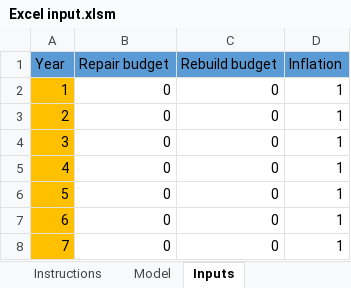
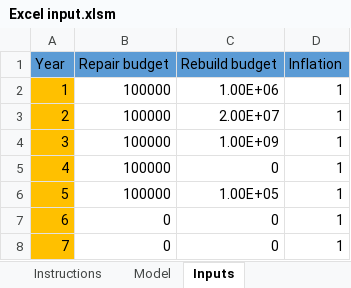
Before and after one commit to DFE-Capital/Blockbuster-2, an Excel workbook: inst/excel files/Excel input.xlsm, sheet Inputs, drawn as a sheet; only a part is shown; values as stored, in another font and other column widths than the file's, no borders; the diff names each change by its address in the sheet, - before the commit and + after, or states it on an @@ line.

```diff
--- a/inst/excel files/Excel input.xlsm (sheet Inputs)
+++ b/inst/excel files/Excel input.xlsm (sheet Inputs)
-B2:B6 (Repair budget): 0
+B2:B6 (Repair budget): 100000
-C2 (Rebuild budget): 0
+C2 (Rebuild budget): 1.00E+06
-C3 (Rebuild budget): 0
+C3 (Rebuild budget): 2.00E+07
-C4 (Rebuild budget): 0
+C4 (Rebuild budget): 1.00E+09
-C6 (Rebuild budget): 0
+C6 (Rebuild budget): 1.00E+05
```
Also changed, not shown: sheet Model, charts or pictures, 8 other files.
